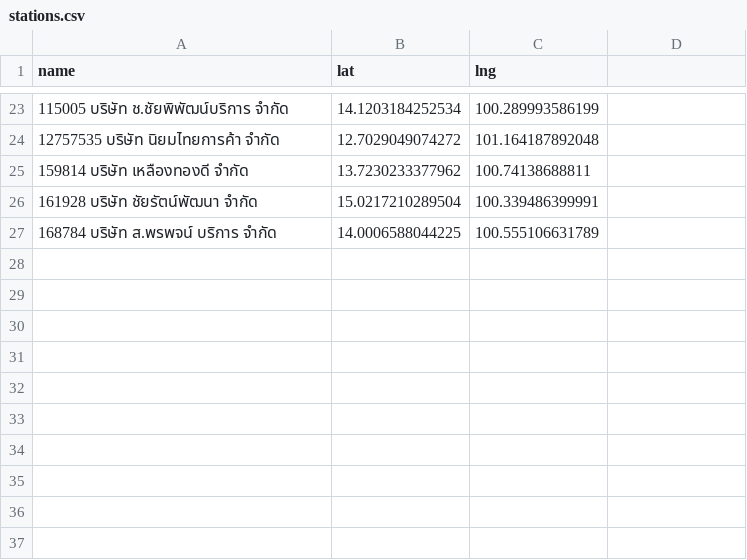
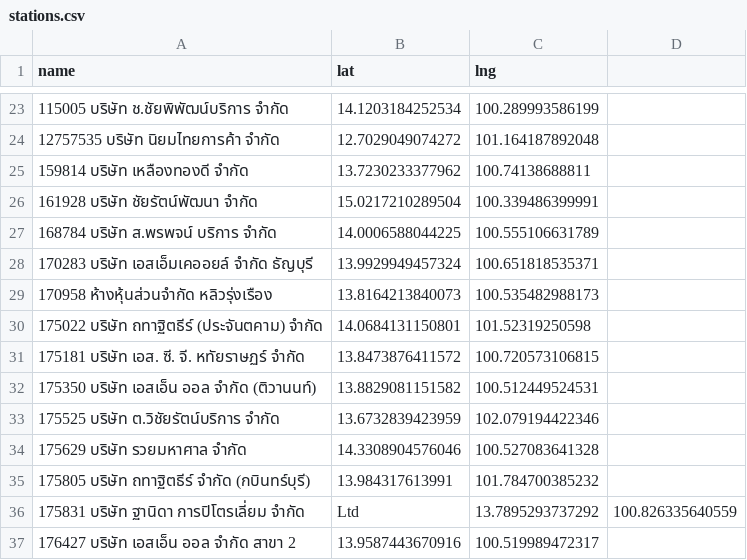
Before and after one commit to manunpa/my-website, a CSV file: data/stations.csv, drawn as a sheet; only a part is shown, gaps mark what is left out; the diff names each change by its address in the sheet, - before the commit and + after, or states it on an @@ line.

Commit message:
Update stations.csv

```diff
--- a/data/stations.csv
+++ b/data/stations.csv
+row 28: 170283 บริษัท เอสเอ็มเคออยล์ จำกัด ธัญบุรี | 13.9929949457324 | 100.651818535371
+row 29: 170958 ห้างหุ้นส่วนจำกัด หลิวรุ่งเรือง | 13.8164213840073 | 100.535482988173
+row 30: 175022 บริษัท ถทาฐิตธีร์ (ประจันตคาม) จำกัด | 14.0684131150801 | 101.52319250598
+row 31: 175181 บริษัท เอส. ซี. จี. หทัยราษฏร์ จำกัด | 13.8473876411572 | 100.720573106815
+row 32: 175350 บริษัท เอสเอ็น ออล จำกัด (ติวานนท์) | 13.8829081151582 | 100.512449524531
+row 33: 175525 บริษัท ต.วิชัยรัตน์บริการ จำกัด | 13.6732839423959 | 102.079194422346
+row 34: 175629 บริษัท รวยมหาศาล จำกัด | 14.3308904576046 | 100.527083641328
+row 35: 175805 บริษัท ถทาฐิตธีร์ จำกัด (กบินทร์บุรี) | 13.984317613991 | 101.784700385232
+row 36: 175831 บริษัท ฐานิดา การปิโตรเลี่ยม จำกัด | Ltd | 13.7895293737292 | 100.826335640559
+row 37: 176427 บริษัท เอสเอ็น ออล จำกัด สาขา 2 | 13.9587443670916 | 100.519989472317
```
